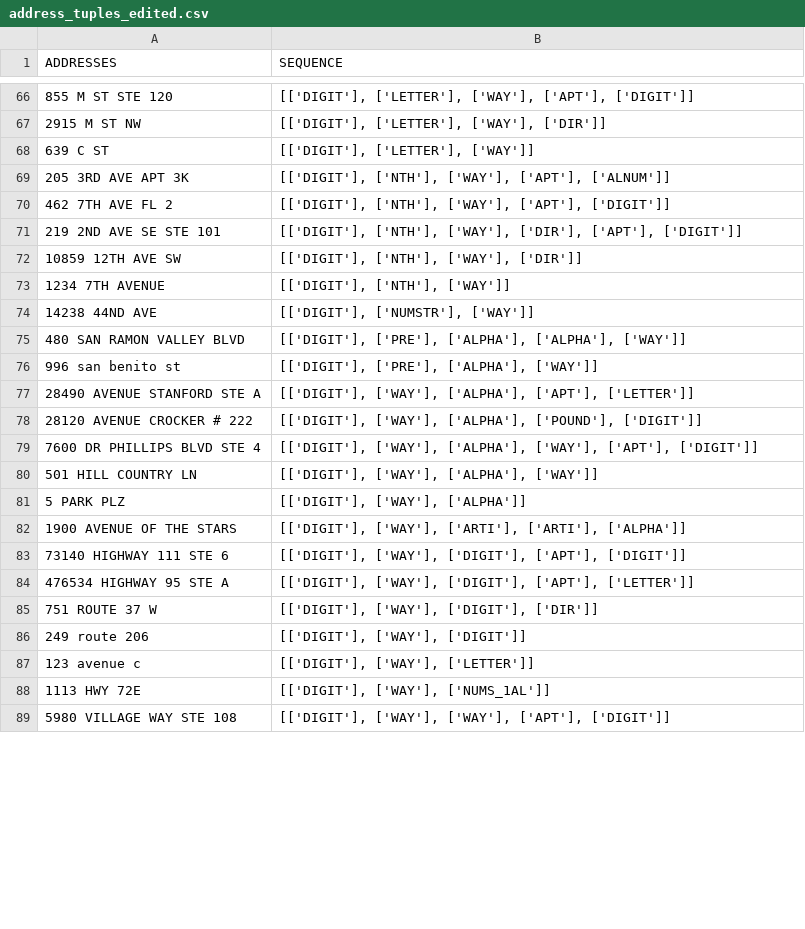
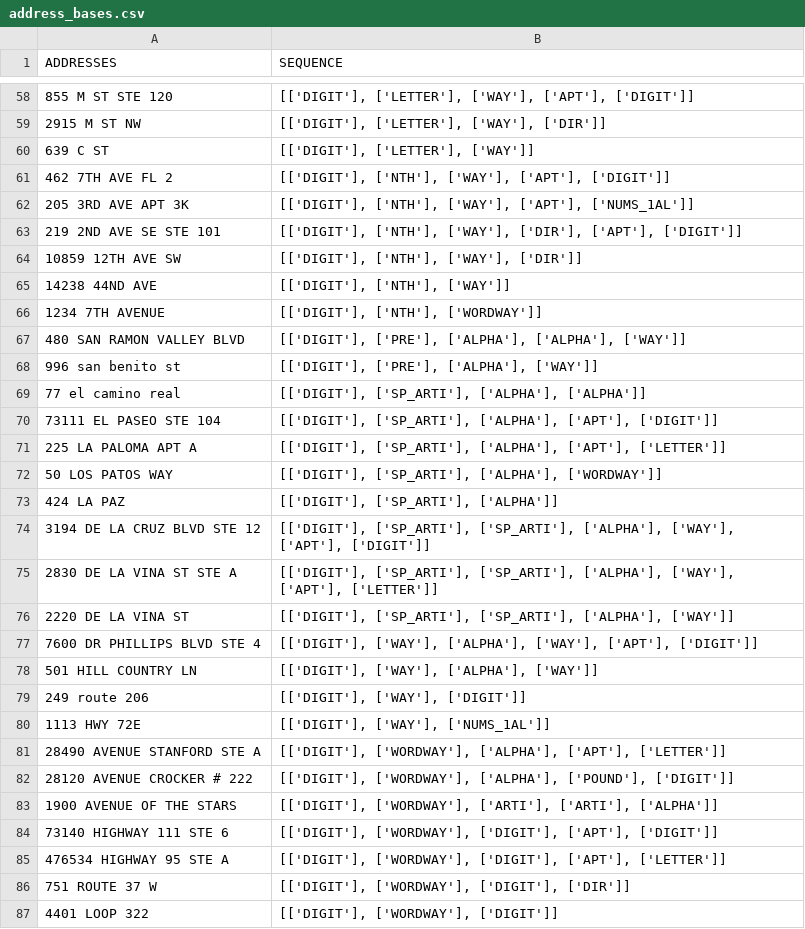
Before and after one commit to Niarfe/sandbox, a CSV file: data/address_bases.csv (was address_tuples_edited.csv), drawn as a sheet; only a part is shown, gaps mark what is left out; the diff covers the shown part only.

```diff
--- a/address_tuples_edited.csv
+++ b/data/address_bases.csv
@@ -68,22 +60,28 @@ ADDRESSES,SEQUENCE
 639 C ST,"[['DIGIT'], ['LETTER'], ['WAY']]"
-205 3RD AVE APT 3K,"[['DIGIT'], ['NTH'], ['WAY'], ['APT'], ['ALNUM']]"
 462 7TH AVE FL 2,"[['DIGIT'], ['NTH'], ['WAY'], ['APT'], ['DIGIT']]"
+205 3RD AVE APT 3K,"[['DIGIT'], ['NTH'], ['WAY'], ['APT'], ['NUMS_1AL']]"
 219 2ND AVE SE STE 101,"[['DIGIT'], ['NTH'], ['WAY'], ['DIR'], ['APT'], ['DIGIT']]"
 10859 12TH AVE SW,"[['DIGIT'], ['NTH'], ['WAY'], ['DIR']]"
-1234 7TH AVENUE,"[['DIGIT'], ['NTH'], ['WAY']]"
-14238 44ND AVE,"[['DIGIT'], ['NUMSTR'], ['WAY']]"
+14238 44ND AVE,"[['DIGIT'], ['NTH'], ['WAY']]"
+1234 7TH AVENUE,"[['DIGIT'], ['NTH'], ['WORDWAY']]"
 480 SAN RAMON VALLEY BLVD,"[['DIGIT'], ['PRE'], ['ALPHA'], ['ALPHA'], ['WAY']]"
 996 san benito st,"[['DIGIT'], ['PRE'], ['ALPHA'], ['WAY']]"
-28490 AVENUE STANFORD STE A,"[['DIGIT'], ['WAY'], ['ALPHA'], ['APT'], ['LETTER']]"
-28120 AVENUE CROCKER # 222,"[['DIGIT'], ['WAY'], ['ALPHA'], ['POUND'], ['DIGIT']]"
+77 el camino real,"[['DIGIT'], ['SP_ARTI'], ['ALPHA'], ['ALPHA']]"
+73111 EL PASEO STE 104,"[['DIGIT'], ['SP_ARTI'], ['ALPHA'], ['APT'], ['DIGIT']]"
+225 LA PALOMA APT A,"[['DIGIT'], ['SP_ARTI'], ['ALPHA'], ['APT'], ['LETTER']]"
+50 LOS PATOS WAY,"[['DIGIT'], ['SP_ARTI'], ['ALPHA'], ['WORDWAY']]"
+424 LA PAZ,"[['DIGIT'], ['SP_ARTI'], ['ALPHA']]"
+3194 DE LA CRUZ BLVD STE 12,"[['DIGIT'], ['SP_ARTI'], ['SP_ARTI'], ['ALPHA'], ['WAY'], ['APT'], ['DIGIT']]"
+2830 DE LA VINA ST STE A,"[['DIGIT'], ['SP_ARTI'], ['SP_ARTI'], ['ALPHA'], ['WAY'], ['APT'], ['LETTER']]"
+2220 DE LA VINA ST,"[['DIGIT'], ['SP_ARTI'], ['SP_ARTI'], ['ALPHA'], ['WAY']]"
 7600 DR PHILLIPS BLVD STE 4,"[['DIGIT'], ['WAY'], ['ALPHA'], ['WAY'], ['APT'], ['DIGIT']]"
 501 HILL COUNTRY LN,"[['DIGIT'], ['WAY'], ['ALPHA'], ['WAY']]"
-5 PARK PLZ,"[['DIGIT'], ['WAY'], ['ALPHA']]"
-1900 AVENUE OF THE STARS,"[['DIGIT'], ['WAY'], ['ARTI'], ['ARTI'], ['ALPHA']]"
-73140 HIGHWAY 111 STE 6,"[['DIGIT'], ['WAY'], ['DIGIT'], ['APT'], ['DIGIT']]"
-476534 HIGHWAY 95 STE A,"[['DIGIT'], ['WAY'], ['DIGIT'], ['APT'], ['LETTER']]"
-751 ROUTE 37 W,"[['DIGIT'], ['WAY'], ['DIGIT'], ['DIR']]"
 249 route 206,"[['DIGIT'], ['WAY'], ['DIGIT']]"
-123 avenue c,"[['DIGIT'], ['WAY'], ['LETTER']]"
 1113 HWY 72E,"[['DIGIT'], ['WAY'], ['NUMS_1AL']]"
-5980 VILLAGE WAY STE 108,"[['DIGIT'], ['WAY'], ['WAY'], ['APT'], ['DIGIT']]"
+28490 AVENUE STANFORD STE A,"[['DIGIT'], ['WORDWAY'], ['ALPHA'], ['APT'], ['LETTER']]"
+28120 AVENUE CROCKER # 222,"[['DIGIT'], ['WORDWAY'], ['ALPHA'], ['POUND'], ['DIGIT']]"
+1900 AVENUE OF THE STARS,"[['DIGIT'], ['WORDWAY'], ['ARTI'], ['ARTI'], ['ALPHA']]"
+73140 HIGHWAY 111 STE 6,"[['DIGIT'], ['WORDWAY'], ['DIGIT'], ['APT'], ['DIGIT']]"
+476534 HIGHWAY 95 STE A,"[['DIGIT'], ['WORDWAY'], ['DIGIT'], ['APT'], ['LETTER']]"
+751 ROUTE 37 W,"[['DIGIT'], ['WORDWAY'], ['DIGIT'], ['DIR']]"
+4401 LOOP 322,"[['DIGIT'], ['WORDWAY'], ['DIGIT']]"
```
Also changed, not shown: 22 added rows, 27 removed rows and 5 edited cells elsewhere in this file, data/words_word_way.csv, 7 other files.
